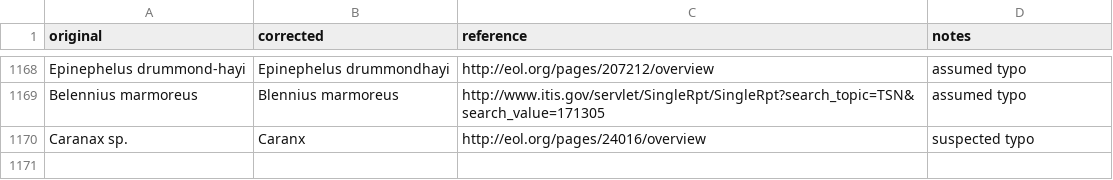
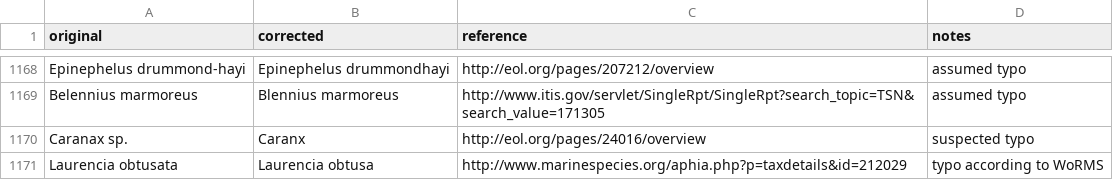
Before and after one commit to globalbioticinteractions/globalbioticinteractions, a CSV file: eol-globi-data-tool/src/main/resources/org/eol/globi/service/taxon-name-mapping.csv, drawn as a sheet; only a part is shown, gaps mark what is left out; the diff names each change by its address in the sheet, - before the commit and + after, or states it on an @@ line.

Commit message:
applied name correction in response to observation by @BrianHayden

```diff
--- a/eol-globi-data-tool/src/main/resources/org/eol/globi/service/taxon-name-mapping.csv
+++ b/eol-globi-data-tool/src/main/resources/org/eol/globi/service/taxon-name-mapping.csv
+row 1171: Laurencia obtusata | Laurencia obtusa | http://www.marinespecies.org/aphia.php?p=taxdetails&id=212029 | typo according to WoRMS
```
